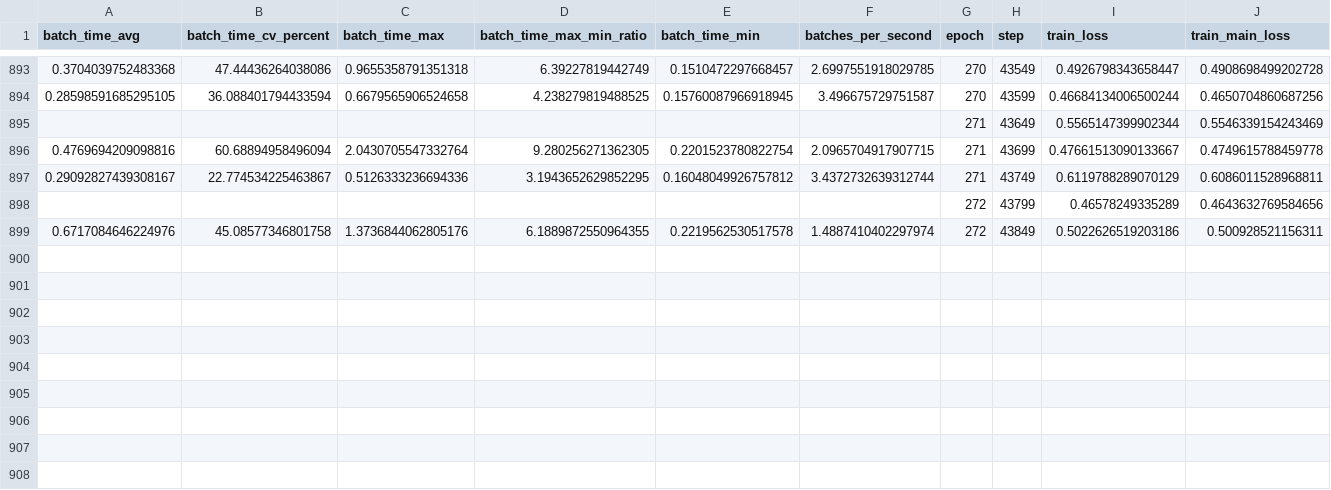
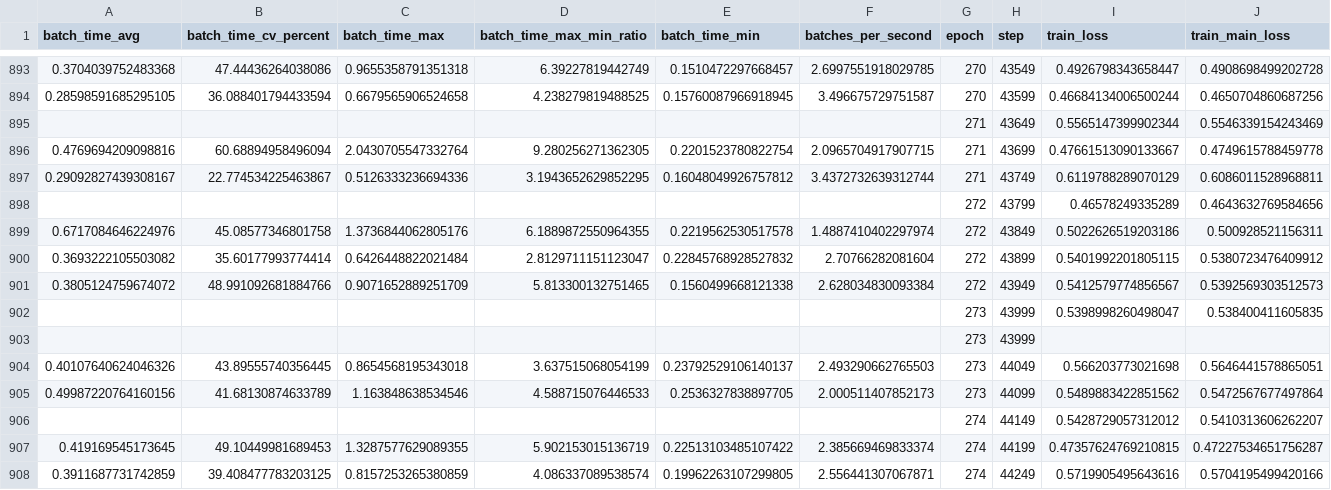
Before and after one commit to Fanchuana/VirtualCell, a CSV file: experiment/newdata_vae_02_05/model_output/vae_MMD_lr001/fewshot_jurkat/version_0/metrics.csv, drawn as a sheet; only a part is shown, gaps mark what is left out; rows hold the shown columns only; the diff names each change by its address in the sheet, - before the commit and + after, or states it on an @@ line.

```diff
--- a/experiment/newdata_vae_02_05/model_output/vae_MMD_lr001/fewshot_jurkat/version_0/metrics.csv
+++ b/experiment/newdata_vae_02_05/model_output/vae_MMD_lr001/fewshot_jurkat/version_0/metrics.csv
+row 900: 0.3693222105503082 | 35.60177993774414 | 0.6426448822021484 | 2.8129711151123047 | 0.22845768928527832 | 2.70766282081604 | 272 | 43899 | 0.5401992201805115 | 0.5380723476409912
+row 901: 0.3805124759674072 | 48.991092681884766 | 0.9071652889251709 | 5.813300132751465 | 0.1560499668121338 | 2.628034830093384 | 272 | 43949 | 0.5412579774856567 | 0.5392569303512573
+row 902:  |  |  |  |  |  | 273 | 43999 | 0.5398998260498047 | 0.538400411605835
+row 903:  |  |  |  |  |  | 273 | 43999
+row 904: 0.40107640624046326 | 43.89555740356445 | 0.8654568195343018 | 3.637515068054199 | 0.23792529106140137 | 2.493290662765503 | 273 | 44049 | 0.566203773021698 | 0.5646441578865051
+row 905: 0.49987220764160156 | 41.68130874633789 | 1.163848638534546 | 4.588715076446533 | 0.2536327838897705 | 2.000511407852173 | 273 | 44099 | 0.5489883422851562 | 0.5472567677497864
+row 906:  |  |  |  |  |  | 274 | 44149 | 0.5428729057312012 | 0.5410313606262207
+row 907: 0.419169545173645 | 49.10449981689453 | 1.3287577629089355 | 5.902153015136719 | 0.22513103485107422 | 2.385669469833374 | 274 | 44199 | 0.47357624769210815 | 0.47227534651756287
+row 908: 0.3911687731742859 | 39.408477783203125 | 0.8157253265380859 | 4.086337089538574 | 0.19962263107299805 | 2.556441307067871 | 274 | 44249 | 0.5719905495643616 | 0.5704195499420166
```
Also changed, not shown: experiment/newdata_vae_02_05/model_output/vae_MMD_lr001/fewshot_k562/version_0/metrics.csv, experiment/newdata_vae_02_05/model_output/vae_MMD_lr001/fewshot_rpe1/version_0/metrics.csv, 14 other files.
